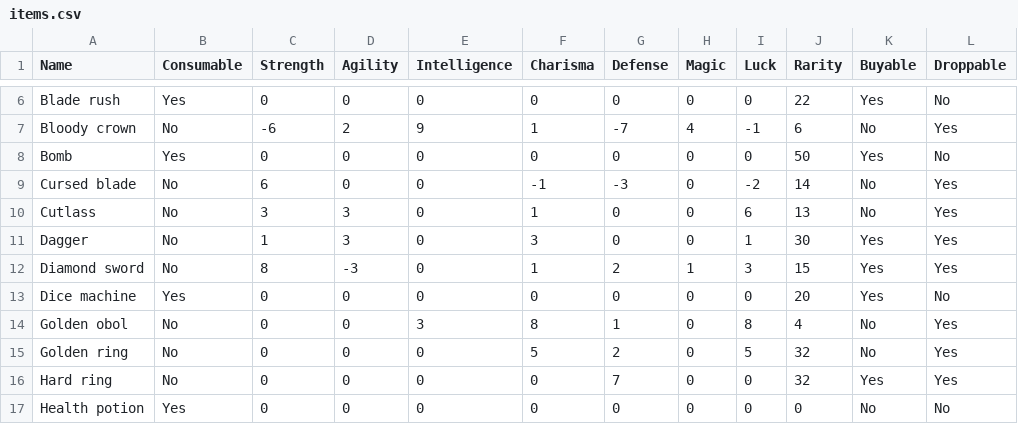
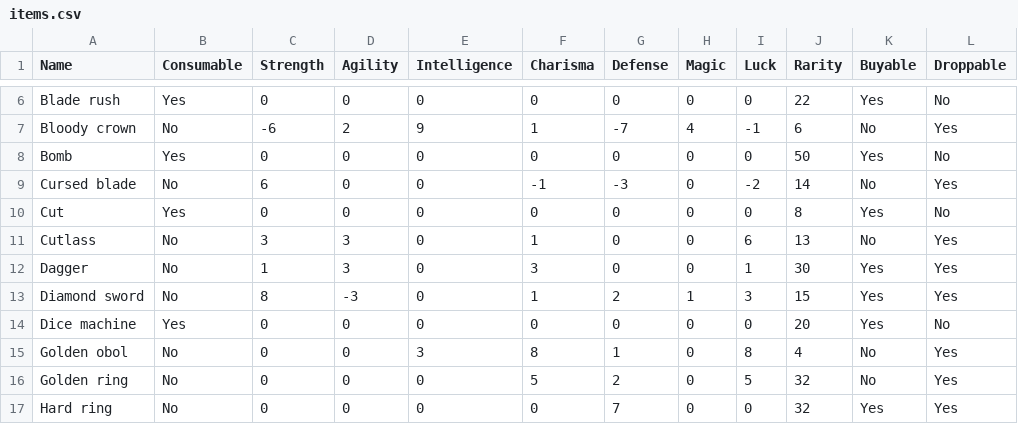
Before and after one commit to sacivashi/PYRPG, a CSV file: data/items.csv, drawn as a sheet; only a part is shown, gaps mark what is left out; the shorter side is filled out with more unchanged rows; the diff names each change by its address in the sheet, - before the commit and + after, or states it on an @@ line.

```diff
--- a/data/items.csv
+++ b/data/items.csv
+row 10: Cut | Yes | 0 | 0 | 0 | 0 | 0 | 0 | 0 | 8 | Yes | No
```
Also changed, not shown: 8 other files.
